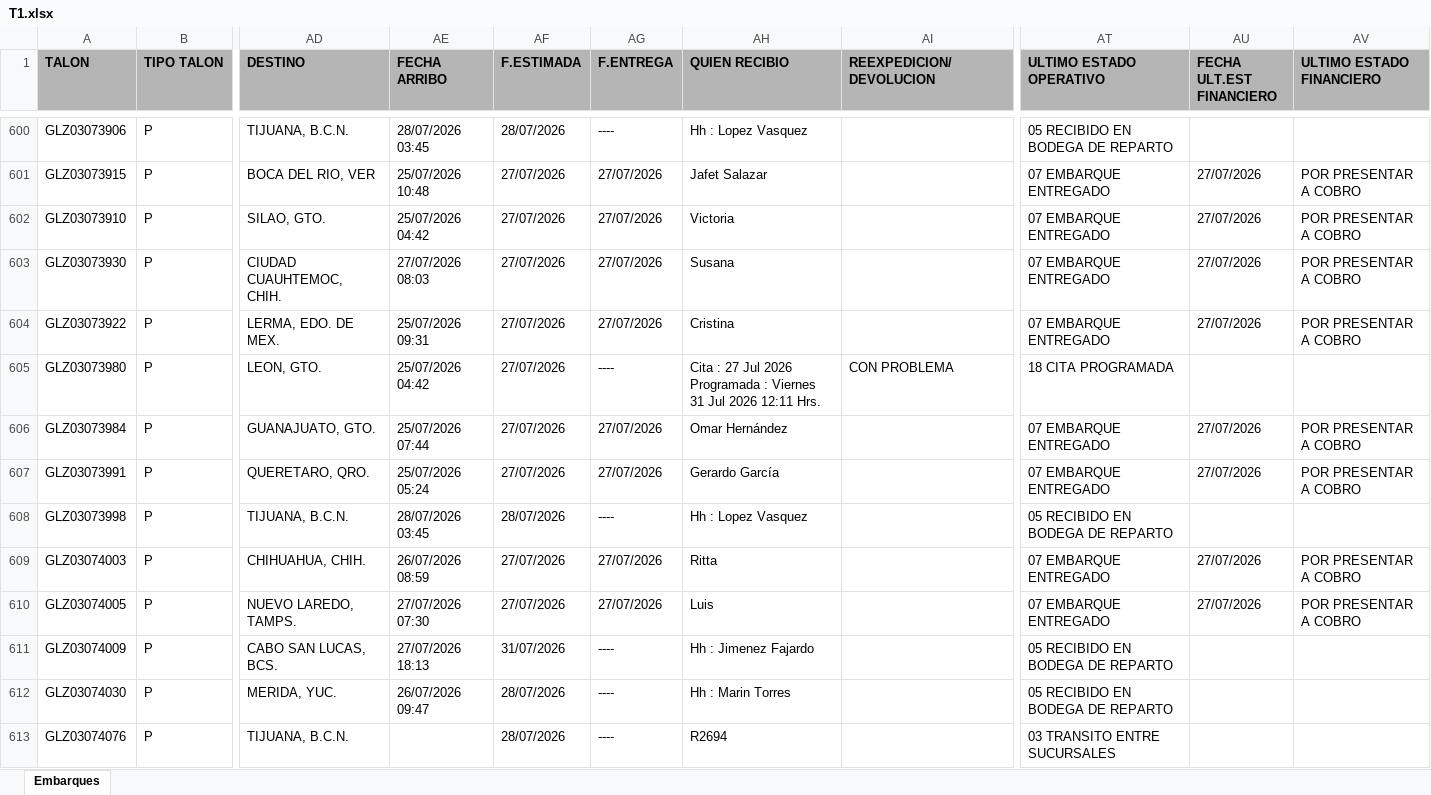
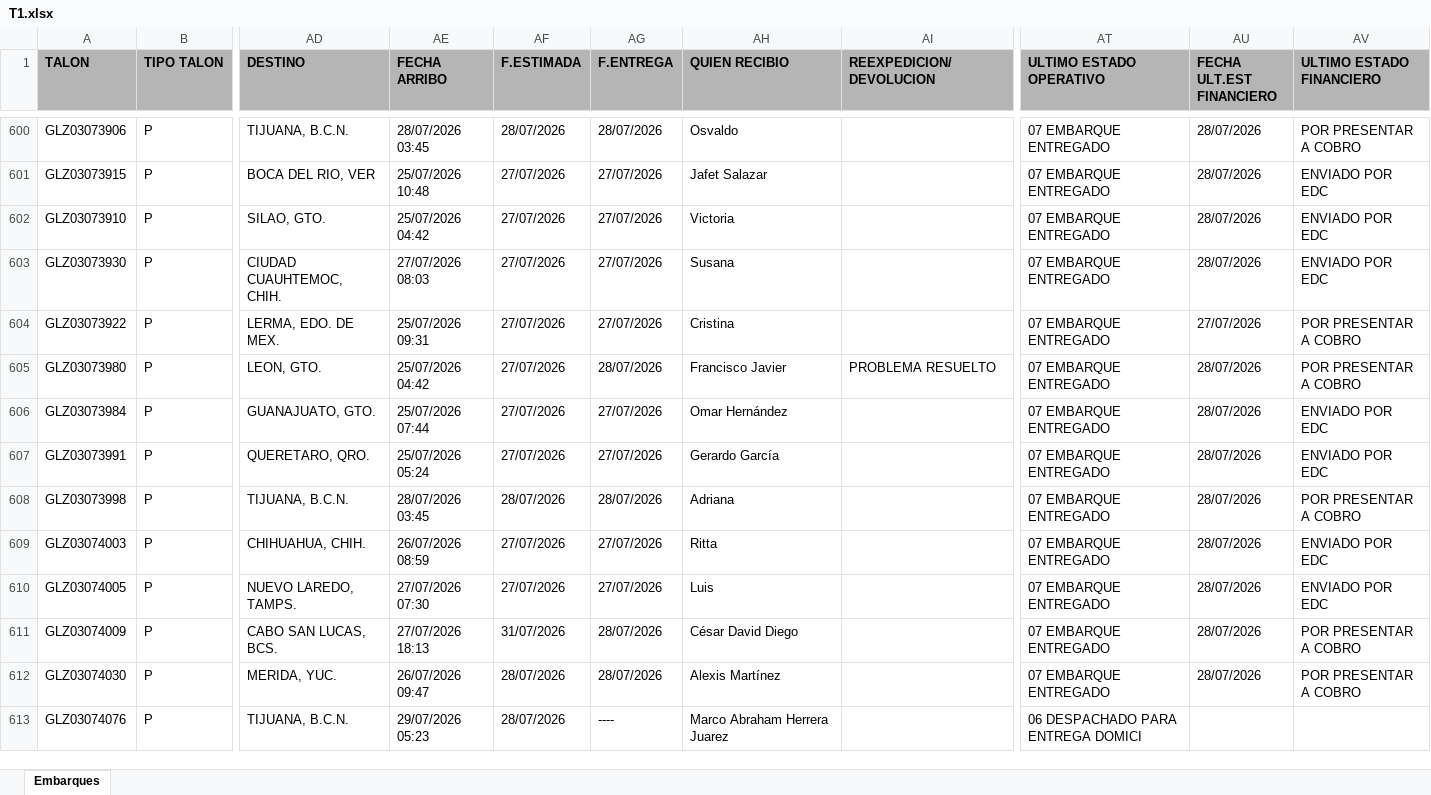
Before and after one commit to RH2026/nexion, an Excel workbook: T1.xlsx, sheet Embarques, drawn as a sheet; only a part is shown, gaps mark what is left out; values as stored, in another font and other column widths than the file's, no borders; ↵ is a line break in a cell; the diff covers the shown part only; the diff names each change by its address in the sheet, - before the commit and + after, or states it on an @@ line.

```diff
--- a/T1.xlsx (sheet Embarques)
+++ b/T1.xlsx (sheet Embarques)
-AG600 (F.ENTREGA): ----
+AG600 (F.ENTREGA): 28/07/2026
-AH600 (QUIEN RECIBIO): Hh : Lopez Vasquez
+AH600 (QUIEN RECIBIO): Osvaldo
-AT600 (ULTIMO ESTADO OPERATIVO): 05 RECIBIDO EN BODEGA DE REPARTO
+AT600 (ULTIMO ESTADO OPERATIVO): 07 EMBARQUE ENTREGADO
-AU600 (FECHA ULT.EST FINANCIERO): (empty)
+AU600 (FECHA ULT.EST FINANCIERO): 28/07/2026
-AV600 (ULTIMO ESTADO FINANCIERO): (empty)
+AV600 (ULTIMO ESTADO FINANCIERO): POR PRESENTAR A COBRO
-AU601:AU603 (FECHA ULT.EST FINANCIERO): 27/07/2026
+AU601:AU603 (FECHA ULT.EST FINANCIERO): 28/07/2026
-AV601:AV603 (ULTIMO ESTADO FINANCIERO): POR PRESENTAR A COBRO
+AV601:AV603 (ULTIMO ESTADO FINANCIERO): ENVIADO POR EDC
-AG605 (F.ENTREGA): ----
+AG605 (F.ENTREGA): 28/07/2026
-AH605 (QUIEN RECIBIO): Cita : 27 Jul 2026 ↵ Programada : Viernes 31 Jul 2026 12:11 Hrs.
+AH605 (QUIEN RECIBIO): Francisco Javier
-AI605 (REEXPEDICION/DEVOLUCION): CON PROBLEMA
+AI605 (REEXPEDICION/DEVOLUCION): PROBLEMA RESUELTO
-AT605 (ULTIMO ESTADO OPERATIVO): 18 CITA PROGRAMADA
+AT605 (ULTIMO ESTADO OPERATIVO): 07 EMBARQUE ENTREGADO
-AU605 (FECHA ULT.EST FINANCIERO): (empty)
+AU605 (FECHA ULT.EST FINANCIERO): 28/07/2026
-AV605 (ULTIMO ESTADO FINANCIERO): (empty)
+AV605 (ULTIMO ESTADO FINANCIERO): POR PRESENTAR A COBRO
-AU606:AU607 (FECHA ULT.EST FINANCIERO): 27/07/2026
+AU606:AU607 (FECHA ULT.EST FINANCIERO): 28/07/2026
-AV606:AV607 (ULTIMO ESTADO FINANCIERO): POR PRESENTAR A COBRO
+AV606:AV607 (ULTIMO ESTADO FINANCIERO): ENVIADO POR EDC
-AG608 (F.ENTREGA): ----
+AG608 (F.ENTREGA): 28/07/2026
-AH608 (QUIEN RECIBIO): Hh : Lopez Vasquez
+AH608 (QUIEN RECIBIO): Adriana
-AT608 (ULTIMO ESTADO OPERATIVO): 05 RECIBIDO EN BODEGA DE REPARTO
+AT608 (ULTIMO ESTADO OPERATIVO): 07 EMBARQUE ENTREGADO
-AU608 (FECHA ULT.EST FINANCIERO): (empty)
+AU608 (FECHA ULT.EST FINANCIERO): 28/07/2026
-AV608 (ULTIMO ESTADO FINANCIERO): (empty)
+AV608 (ULTIMO ESTADO FINANCIERO): POR PRESENTAR A COBRO
-AU609:AU610 (FECHA ULT.EST FINANCIERO): 27/07/2026
+AU609:AU610 (FECHA ULT.EST FINANCIERO): 28/07/2026
-AV609:AV610 (ULTIMO ESTADO FINANCIERO): POR PRESENTAR A COBRO
+AV609:AV610 (ULTIMO ESTADO FINANCIERO): ENVIADO POR EDC
-AG611:AG612 (F.ENTREGA): ----
+AG611:AG612 (F.ENTREGA): 28/07/2026
-AH611 (QUIEN RECIBIO): Hh : Jimenez Fajardo
+AH611 (QUIEN RECIBIO): César David Diego
-AT611:AT612 (ULTIMO ESTADO OPERATIVO): 05 RECIBIDO EN BODEGA DE REPARTO
+AT611:AT612 (ULTIMO ESTADO OPERATIVO): 07 EMBARQUE ENTREGADO
-AU611:AU612 (FECHA ULT.EST FINANCIERO): (empty)
+AU611:AU612 (FECHA ULT.EST FINANCIERO): 28/07/2026
-AV611:AV612 (ULTIMO ESTADO FINANCIERO): (empty)
+AV611:AV612 (ULTIMO ESTADO FINANCIERO): POR PRESENTAR A COBRO
-AH612 (QUIEN RECIBIO): Hh : Marin Torres
+AH612 (QUIEN RECIBIO): Alexis Martínez
-AE613 (FECHA ARRIBO): (empty)
+AE613 (FECHA ARRIBO): 29/07/2026 05:23
-AH613 (QUIEN RECIBIO): R2694
+AH613 (QUIEN RECIBIO): Marco Abraham Herrera Juarez
-AT613 (ULTIMO ESTADO OPERATIVO): 03 TRANSITO ENTRE SUCURSALES
+AT613 (ULTIMO ESTADO OPERATIVO): 06 DESPACHADO PARA ENTREGA DOMICI
```
Also changed, not shown: 12 added rows, 4 removed rows, 1 moved row and 599 edited cells elsewhere in this sheet.
